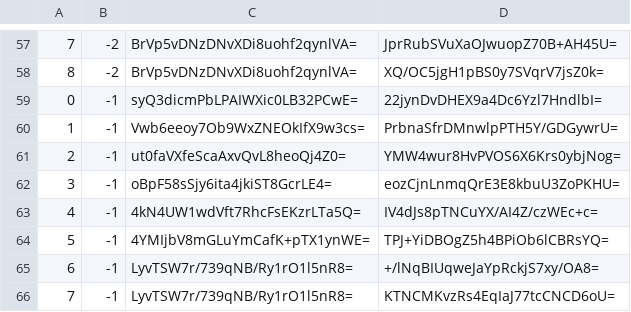
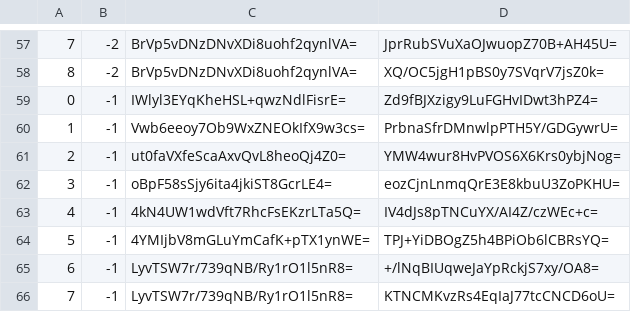
Before and after one commit to piperdeck/Fungi-Maps, a CSV file: Overworld/tiles/zoom.-1/metadata/k.0.-1.csv, drawn as a sheet; only a part is shown, gaps mark what is left out.

```diff
--- a/Overworld/tiles/zoom.-1/metadata/k.0.-1.csv
+++ b/Overworld/tiles/zoom.-1/metadata/k.0.-1.csv
@@ -58,3 +58,3 @@
 8,-2,BrVp5vDNzDNvXDi8uohf2qynlVA=,XQ/OC5jgH1pBS0y7SVqrV7jsZ0k=
-0,-1,syQ3dicmPbLPAIWXic0LB32PCwE=,22jynDvDHEX9a4Dc6Yzl7HndlbI=
+0,-1,IWlyl3EYqKheHSL+qwzNdlFisrE=,Zd9fBJXzigy9LuFGHvIDwt3hPZ4=
 1,-1,Vwb6eeoy7Ob9WxZNEOkIfX9w3cs=,PrbnaSfrDMnwlpPTH5Y/GDGywrU=
```
Also changed, not shown: Overworld/tiles/zoom.-1/metadata/k.0.0.csv, Overworld/tiles/zoom.-2/metadata/k.0.-1.csv, 20 other files.
